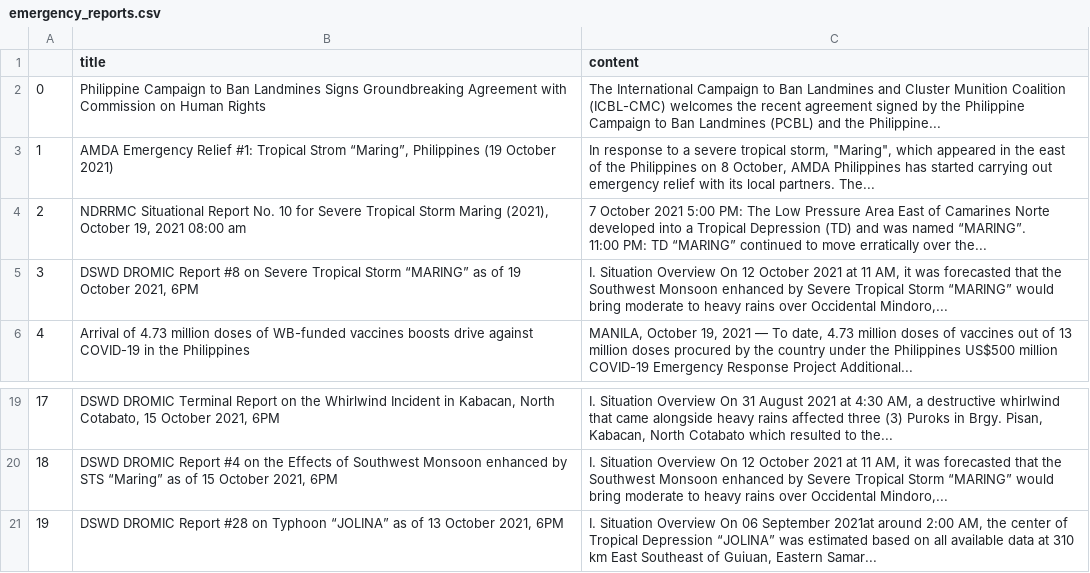
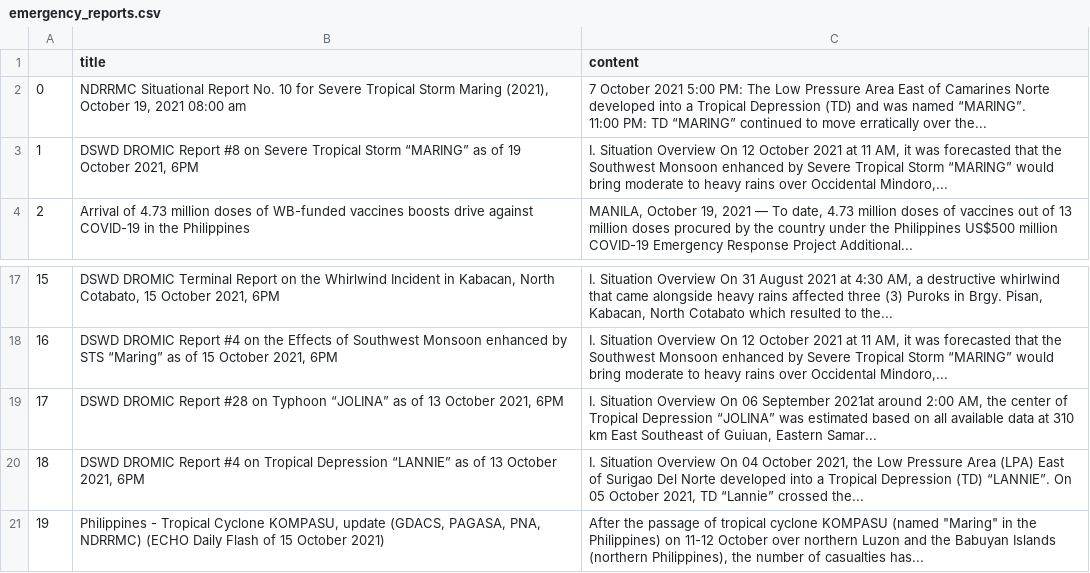
Before and after one commit to jgulane/Autoscraper-2, a CSV file: emergency_reports.csv, drawn as a sheet; only a part is shown, gaps mark what is left out; removed rows and columns are numbered as before the commit, all else as after; the diff names each change by its address in the sheet, - before the commit and + after, or states it on an @@ line.

```diff
--- a/emergency_reports.csv
+++ b/emergency_reports.csv
-row 2: 0 | Philippine Campaign to Ban Landmines Signs Groundbreaking Agreement with Commission on Human Rights | The International Campaign to Ban Landmines and Cluster Munition Coalition (ICBL-CMC) welcomes the recent agreement signed by the Philippine Campaign to Ban Landmines (PCBL) and the Philippine...
-row 3: 1 | AMDA Emergency Relief #1: Tropical Strom “Maring”, Philippines (19 October 2021) | In response to a severe tropical storm, "Maring", which appeared in the east of the Philippines on 8 October, AMDA Philippines has started carrying out emergency relief with its local partners. The...
@@ column A renumbered between rows 2 and 19 @@
+row 20: 18 | DSWD DROMIC Report #4 on Tropical Depression “LANNIE” as of 13 October 2021, 6PM | I. Situation Overview On 04 October 2021, the Low Pressure Area (LPA) East of Surigao Del Norte developed into a Tropical Depression (TD) “LANNIE”. On 05 October 2021, TD “Lannie” crossed the...
+row 21: 19 | Philippines - Tropical Cyclone KOMPASU, update (GDACS, PAGASA, PNA, NDRRMC) (ECHO Daily Flash of 15 October 2021) | After the passage of tropical cyclone KOMPASU (named "Maring" in the Philippines) on 11-12 October over northern Luzon and the Babuyan Islands (northern Philippines), the number of casualties has...
```
